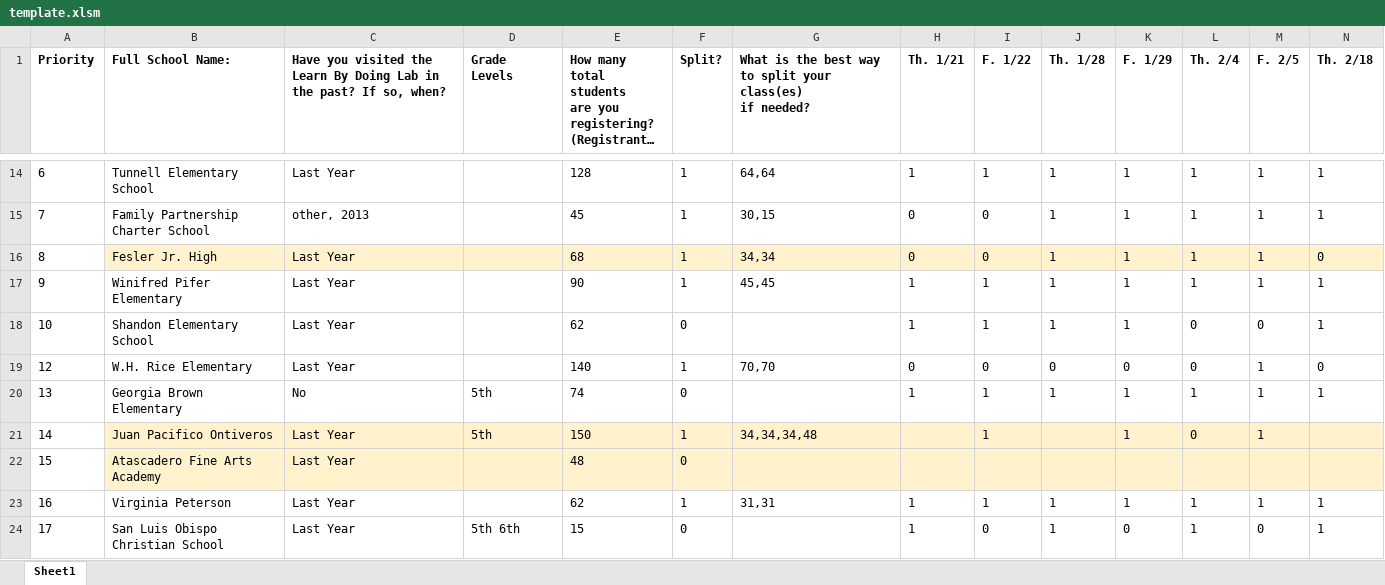
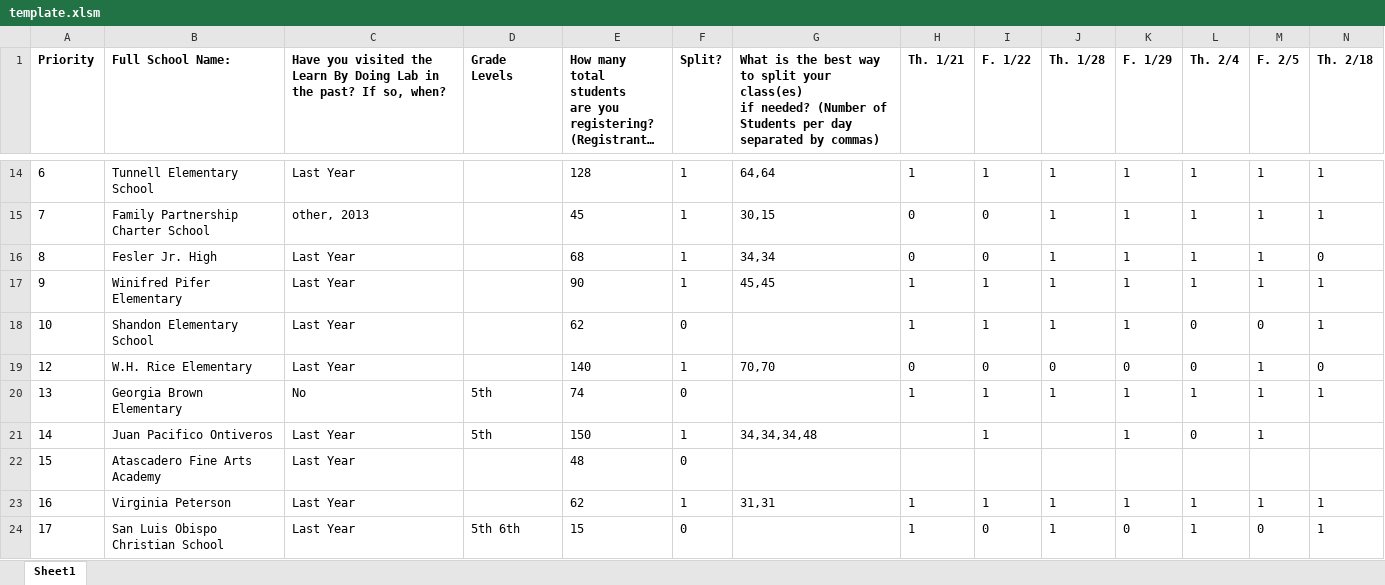
Before and after one commit to dannyao97/LBDLab, an Excel workbook: LBDL/template.xlsm, sheet Sheet1, drawn as a sheet; only a part is shown, gaps mark what is left out; long unchanged cells end in …; values as stored, in another font and other column widths than the file's, no borders; conditional formats not drawn; the diff covers the shown part only; the diff names each change by its address in the sheet, - before the commit and + after, or states it on an @@ line.

```diff
--- a/LBDL/template.xlsm (sheet Sheet1)
+++ b/LBDL/template.xlsm (sheet Sheet1)
-G1: …if needed?
+G1: …if needed? (Number of Students per day separated by commas)
-B16:N16 fill: #FFF2CC
+B16:N16 fill: none
-B21:N22 fill: #FFF2CC
+B21:N22 fill: none
```
Also changed, not shown: 4 removed rows and cell formats elsewhere in this sheet, 3 other files.
